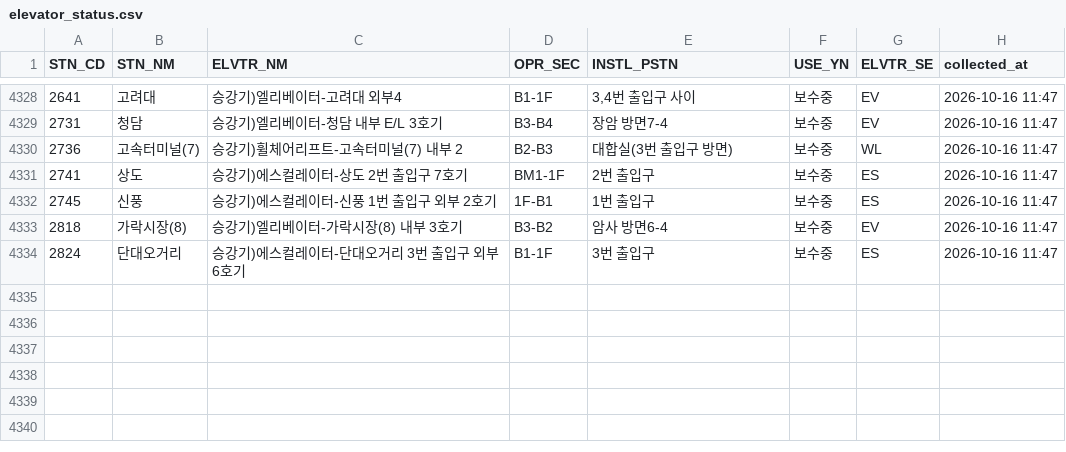
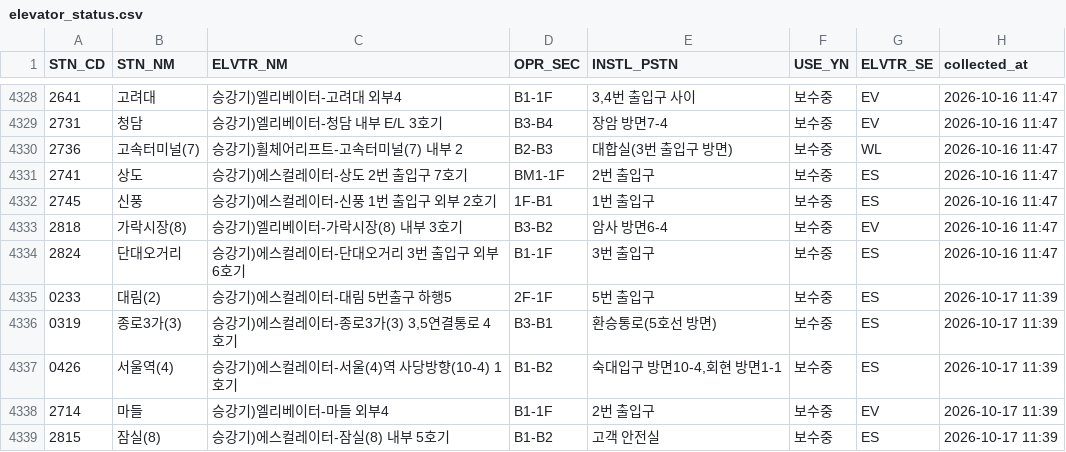
Before and after one commit to SeoyeonKoh/ieum-mobility-support, a CSV file: data/elevator_status.csv, drawn as a sheet; only a part is shown, gaps mark what is left out; the diff names each change by its address in the sheet, - before the commit and + after, or states it on an @@ line.

```diff
--- a/data/elevator_status.csv
+++ b/data/elevator_status.csv
+row 4335: 0233 | 대림(2) | 승강기)에스컬레이터-대림 5번출구 하행5 | 2F-1F | 5번 출입구 | 보수중 | ES | 2026-10-17 11:39
+row 4336: 0319 | 종로3가(3) | 승강기)에스컬레이터-종로3가(3) 3,5연결통로 4호기 | B3-B1 | 환승통로(5호선 방면) | 보수중 | ES | 2026-10-17 11:39
+row 4337: 0426 | 서울역(4) | 승강기)에스컬레이터-서울(4)역 사당방향(10-4) 1호기 | B1-B2 | 숙대입구 방면10-4,회현 방면1-1 | 보수중 | ES | 2026-10-17 11:39
+row 4338: 2714 | 마들 | 승강기)엘리베이터-마들 외부4 | B1-1F | 2번 출입구 | 보수중 | EV | 2026-10-17 11:39
+row 4339: 2815 | 잠실(8) | 승강기)에스컬레이터-잠실(8) 내부 5호기 | B1-B2 | 고객 안전실 | 보수중 | ES | 2026-10-17 11:39
```
Also changed, not shown: data/escalator.csv, 1 other file.
